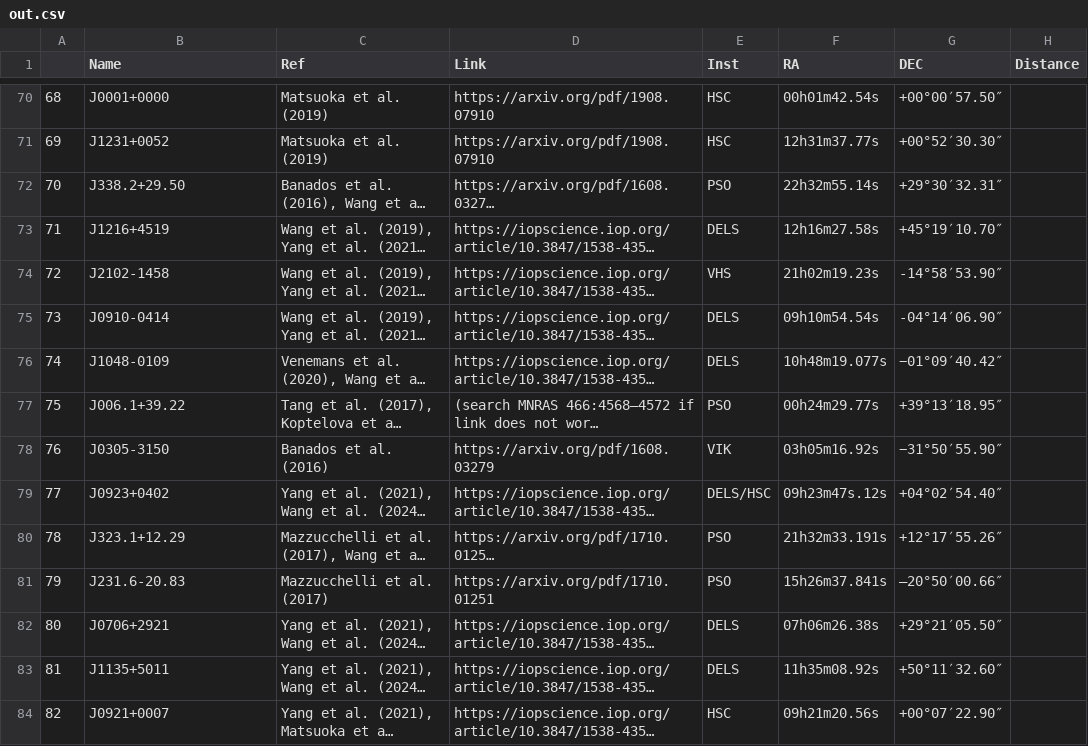
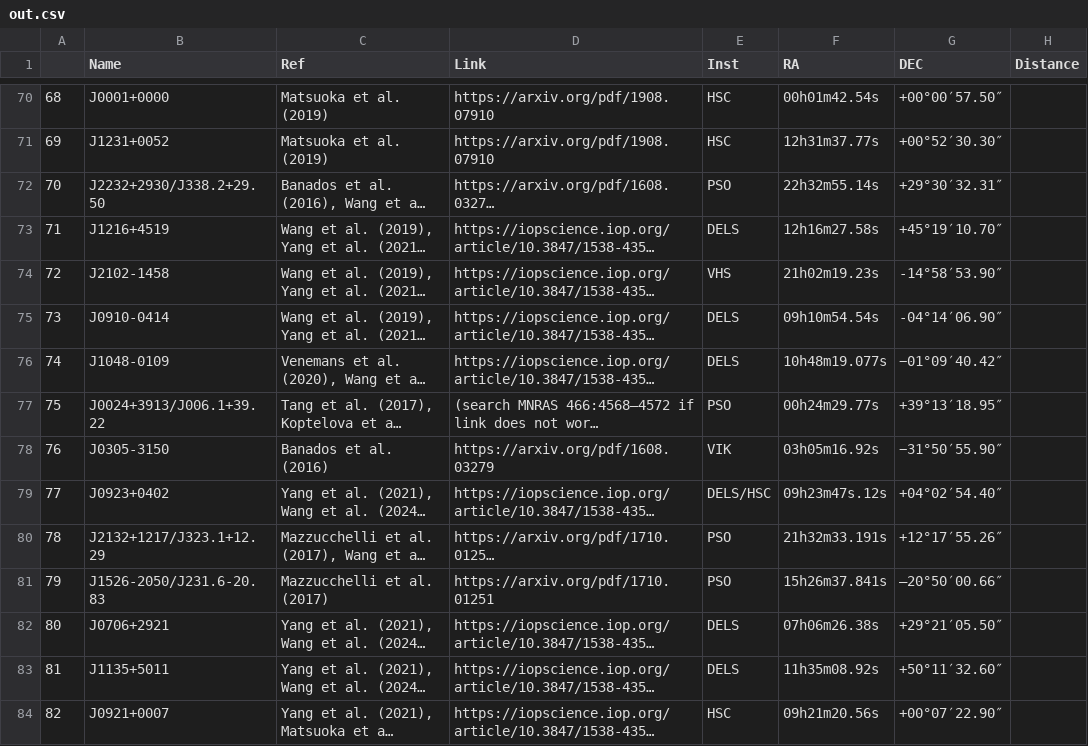
Before and after one commit to Kscey/HZBC, a CSV file: out.csv, drawn as a sheet; only a part is shown, gaps mark what is left out; long unchanged cells end in …; the diff covers the shown part only; the diff names each change by its address in the sheet, - before the commit and + after, or states it on an @@ line.

```diff
--- a/out.csv
+++ b/out.csv
-B72 (Name): J338.2+29.50
+B72 (Name): J2232+2930/J338.2+29.50
-B77 (Name): J006.1+39.22
+B77 (Name): J0024+3913/J006.1+39.22
-B80 (Name): J323.1+12.29
+B80 (Name): J2132+1217/J323.1+12.29
-B81 (Name): J231.6-20.83
+B81 (Name): J1526-2050/J231.6-20.83
```
Also changed, not shown: 6 added rows, 1 removed row and 10 edited cells elsewhere in this file, reviewPapers.csv, 2 other files.
